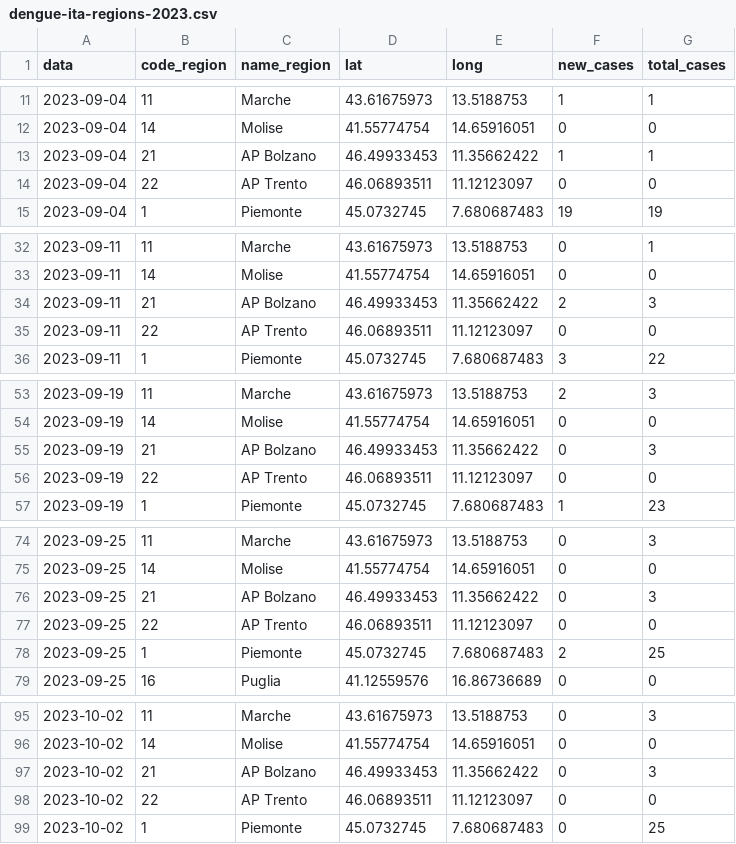
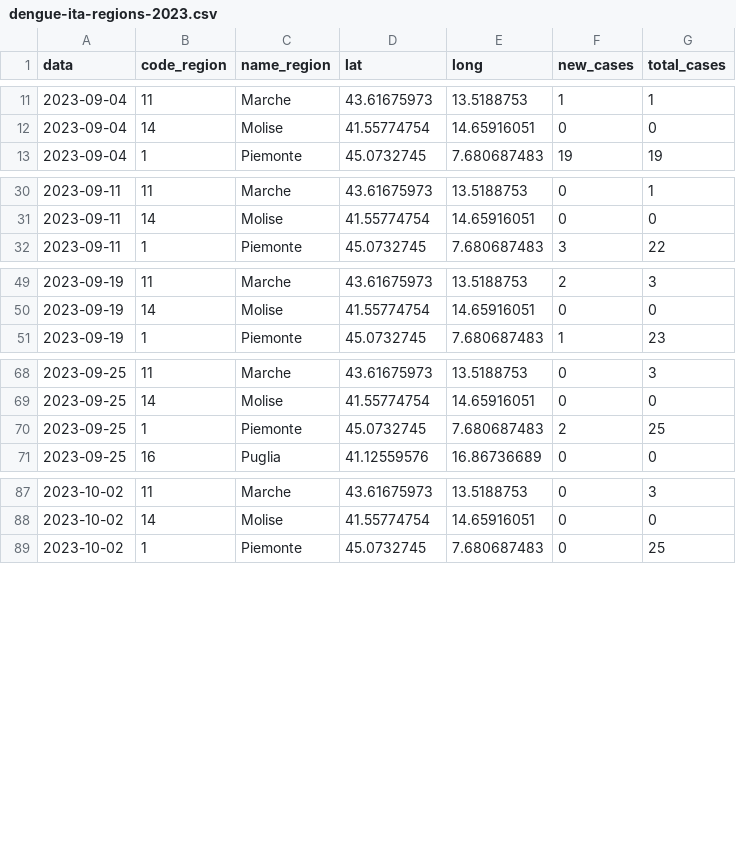
Before and after one commit to fbranda/dengue, a CSV file: Data/Europe/Italy/dengue-ita-regions-2023.csv, drawn as a sheet; only a part is shown, gaps mark what is left out; the diff covers the shown part only.

Commit message:
Add files via upload

```diff
--- a/Data/Europe/Italy/dengue-ita-regions-2023.csv
+++ b/Data/Europe/Italy/dengue-ita-regions-2023.csv
@@ -12,4 +12,2 @@
 2023-09-04,14,"Molise",41.55774754,14.65916051,0,0
-2023-09-04,21,"AP Bolzano",46.49933453,11.35662422,1,1
-2023-09-04,22,"AP Trento",46.06893511,11.12123097,0,0
 2023-09-04,1,"Piemonte",45.0732745,7.680687483,19,19
@@ -33,4 +31,2 @@
 2023-09-11,14,"Molise",41.55774754,14.65916051,0,0
-2023-09-11,21,"AP Bolzano",46.49933453,11.35662422,2,3
-2023-09-11,22,"AP Trento",46.06893511,11.12123097,0,0
 2023-09-11,1,"Piemonte",45.0732745,7.680687483,3,22
@@ -54,4 +50,2 @@
 2023-09-19,14,"Molise",41.55774754,14.65916051,0,0
-2023-09-19,21,"AP Bolzano",46.49933453,11.35662422,0,3
-2023-09-19,22,"AP Trento",46.06893511,11.12123097,0,0
 2023-09-19,1,"Piemonte",45.0732745,7.680687483,1,23
@@ -75,4 +69,2 @@
 2023-09-25,14,"Molise",41.55774754,14.65916051,0,0
-2023-09-25,21,"AP Bolzano",46.49933453,11.35662422,0,3
-2023-09-25,22,"AP Trento",46.06893511,11.12123097,0,0
 2023-09-25,1,"Piemonte",45.0732745,7.680687483,2,25
@@ -96,4 +88,2 @@
 2023-10-02,14,"Molise",41.55774754,14.65916051,0,0
-2023-10-02,21,"AP Bolzano",46.49933453,11.35662422,0,3
-2023-10-02,22,"AP Trento",46.06893511,11.12123097,0,0
 2023-10-02,1,"Piemonte",45.0732745,7.680687483,0,25
```
Also changed, not shown: 4 removed rows elsewhere in this file.
